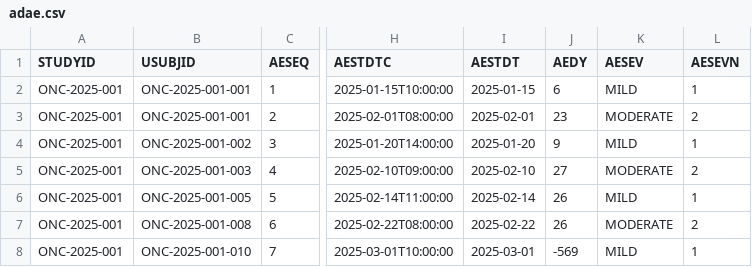
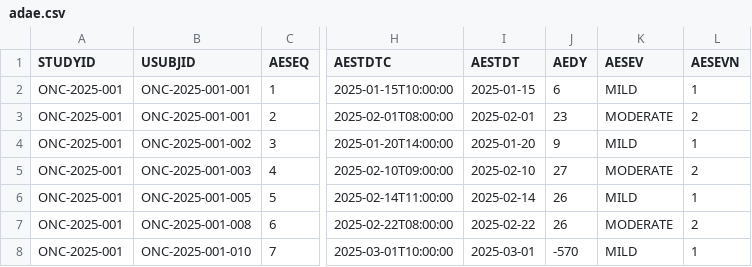
Before and after one commit to NarasimhaMachineni/clinical-ai-agent, a CSV file: submission_package/adam/adae.csv, drawn as a sheet; only a part is shown, gaps mark what is left out; the diff names each change by its address in the sheet, - before the commit and + after, or states it on an @@ line.

```diff
--- a/submission_package/adam/adae.csv
+++ b/submission_package/adam/adae.csv
-J8 (AEDY): -569
+J8 (AEDY): -570
```
Also changed, not shown: submission_package/adam/adsl.csv, submission_package/adam/adtte.csv, 12 other files.
